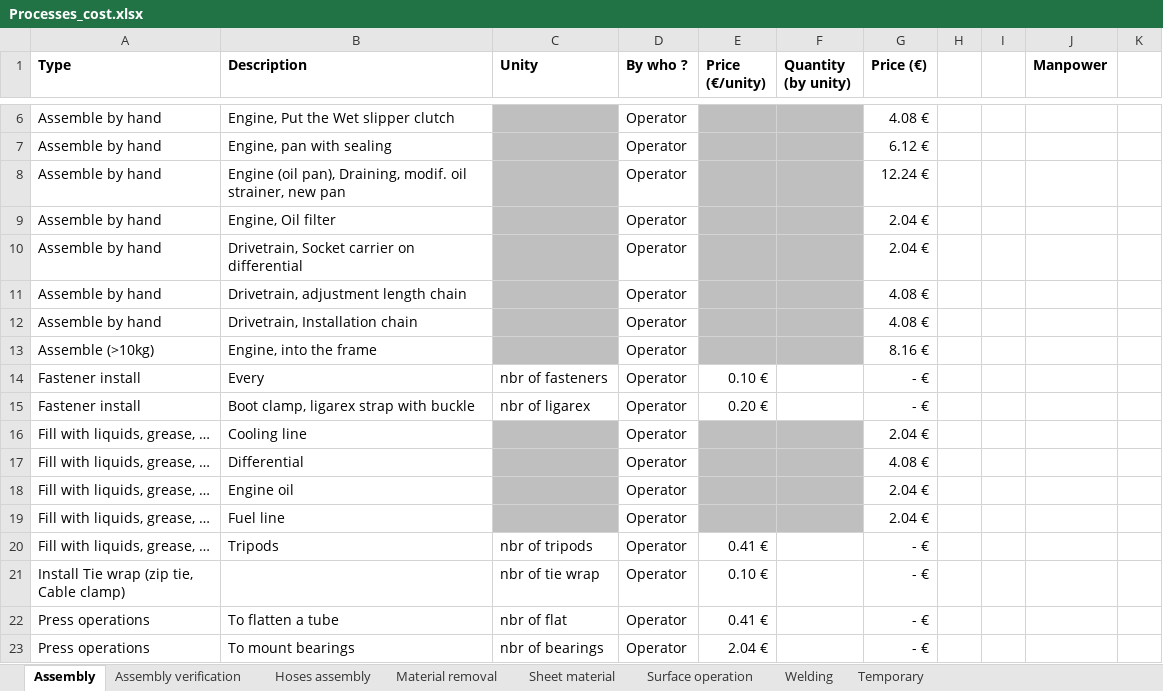
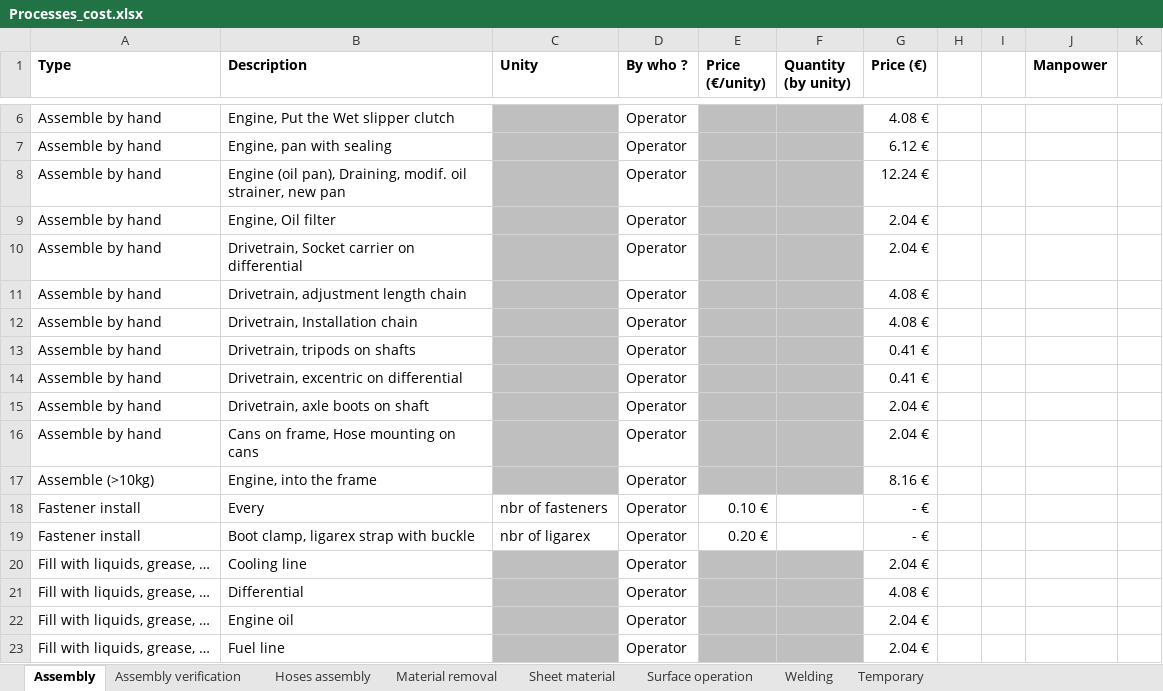
Before and after one commit to EOSCogniton/STUF2019, an Excel workbook: CR - Cost Report/CBOM/Processes_cost.xlsx, sheet Assembly, drawn as a sheet; only a part is shown, gaps mark what is left out; the shorter side is filled out with more unchanged rows; values as stored, in another font and other column widths than the file's, no borders; the diff names each change by its address in the sheet, - before the commit and + after, or states it on an @@ line.

Commit message:
Update cost

```diff
--- a/CR - Cost Report/CBOM/Processes_cost.xlsx (sheet Assembly)
+++ b/CR - Cost Report/CBOM/Processes_cost.xlsx (sheet Assembly)
+row 13: Assemble by hand | Drivetrain, tripods on shafts |  | Operator |  |  | 0.41 €
+row 14: Assemble by hand | Drivetrain, excentric on differential |  | Operator |  |  | 0.41 €
+row 15: Assemble by hand | Drivetrain, axle boots on shaft |  | Operator |  |  | 2.04 €
+row 16: Assemble by hand | Cans on frame, Hose mounting on cans |  | Operator |  |  | 2.04 €
```
Also changed, not shown: sheet Surface operation, CR - Cost Report/CBOM/Fastener_cost.xlsx, CR - Cost Report/CBOM/Materials_cost.xlsx, 1 other file.
